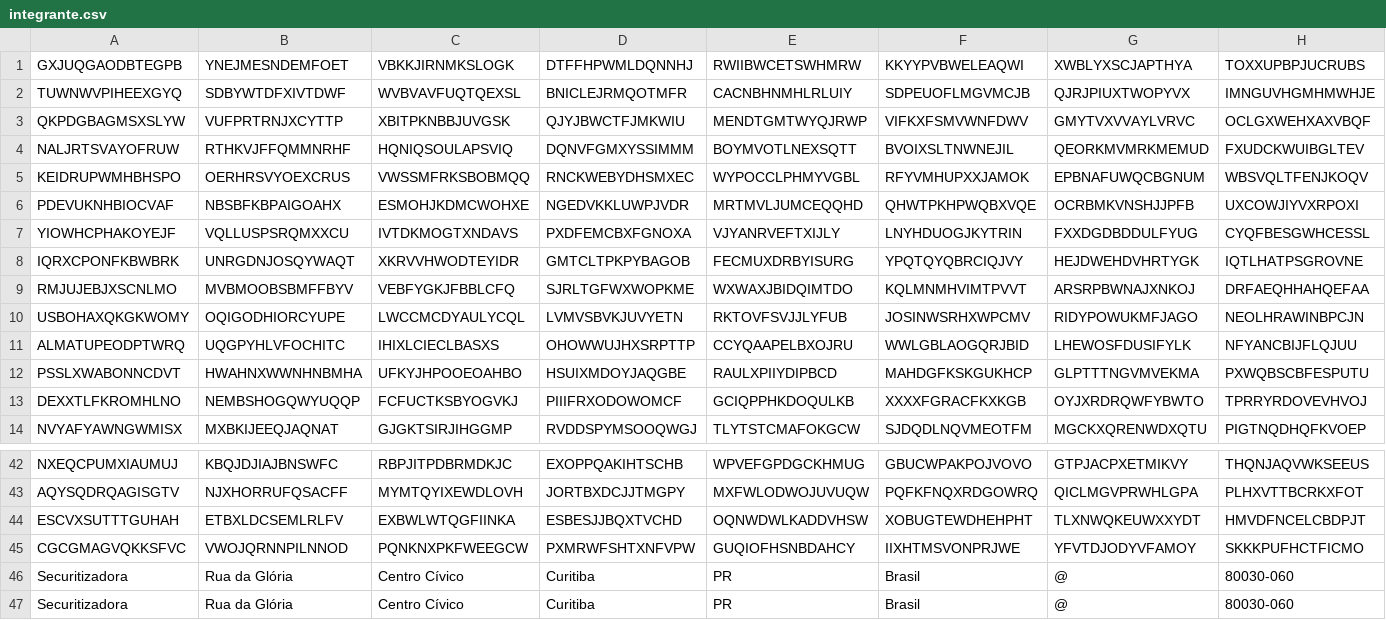
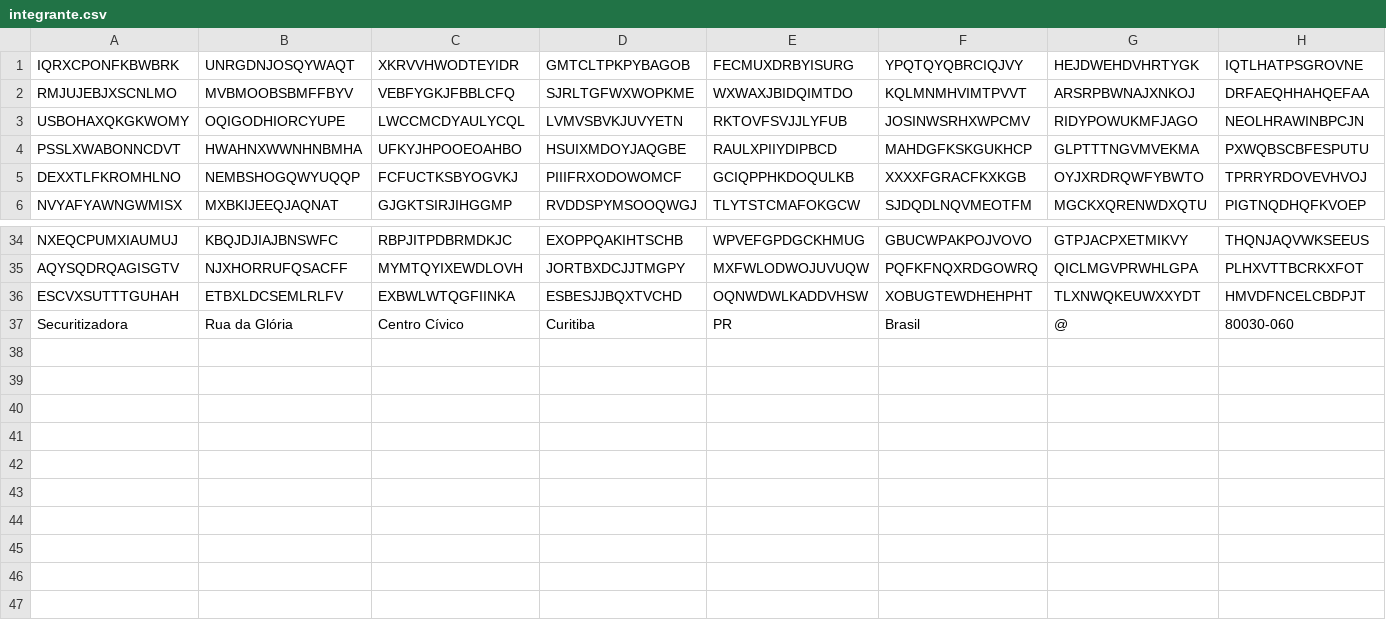
Before and after one commit to williamroque/GENSEC, a CSV file: DB/data/integrante.csv, drawn as a sheet; only a part is shown, gaps mark what is left out; rows hold the shown columns only; the diff names each change by its address in the sheet, - before the commit and + after, or states it on an @@ line.

```diff
--- a/DB/data/integrante.csv
+++ b/DB/data/integrante.csv
-row 1: GXJUQGAODBTEGPB | YNEJMESNDEMFOET | VBKKJIRNMKSLOGK | DTFFHPWMLDQNNHJ | RWIIBWCETSWHMRW | KKYYPVBWELEAQWI | XWBLYXSCJAPTHYA | TOXXUPBPJUCRUBS
-row 2: TUWNWVPIHEEXGYQ | SDBYWTDFXIVTDWF | WVBVAVFUQTQEXSL | BNICLEJRMQOTMFR | CACNBHNMHLRLUIY | SDPEUOFLMGVMCJB | QJRJPIUXTWOPYVX | IMNGUVHGMHMWHJE
-row 3: QKPDGBAGMSXSLYW | VUFPRTRNJXCYTTP | XBITPKNBBJUVGSK | QJYJBWCTFJMKWIU | MENDTGMTWYQJRWP | VIFKXFSMVWNFDWV | GMYTVXVVAYLVRVC | OCLGXWEHXAXVBQF
-row 4: NALJRTSVAYOFRUW | RTHKVJFFQMMNRHF | HQNIQSOULAPSVIQ | DQNVFGMXYSSIMMM | BOYMVOTLNEXSQTT | BVOIXSLTNWNEJIL | QEORKMVMRKMEMUD | FXUDCKWUIBGLTEV
-row 5: KEIDRUPWMHBHSPO | OERHRSVYOEXCRUS | VWSSMFRKSBOBMQQ | RNCKWEBYDHSMXEC | WYPOCCLPHMYVGBL | RFYVMHUPXXJAMOK | EPBNAFUWQCBGNUM | WBSVQLTFENJKOQV
-row 6: PDEVUKNHBIOCVAF | NBSBFKBPAIGOAHX | ESMOHJKDMCWOHXE | NGEDVKKLUWPJVDR | MRTMVLJUMCEQQHD | QHWTPKHPWQBXVQE | OCRBMKVNSHJJPFB | UXCOWJIYVXRPOXI
-row 7: YIOWHCPHAKOYEJF | VQLLUSPSRQMXXCU | IVTDKMOGTXNDAVS | PXDFEMCBXFGNOXA | VJYANRVEFTXIJLY | LNYHDUOGJKYTRIN | FXXDGDBDDULFYUG | CYQFBESGWHCESSL
-row 11: ALMATUPEODPTWRQ | UQGPYHLVFOCHITC | IHIXLCIECLBASXS | OHOWWUJHXSRPTTP | CCYQAAPELBXOJRU | WWLGBLAOGQRJBID | LHEWOSFDUSIFYLK | NFYANCBIJFLQJUU
-row 45: CGCGMAGVQKKSFVC | VWOJQRNNPILNNOD | PQNKNXPKFWEEGCW | PXMRWFSHTXNFVPW | GUQIOFHSNBDAHCY | IIXHTMSVONPRJWE | YFVTDJODYVFAMOY | SKKKPUFHCTFICMO
-row 46: Securitizadora | Rua da Glória | Centro Cívico | Curitiba | PR | Brasil | @ | 80030-060
```
Also changed, not shown: 15 other files.
